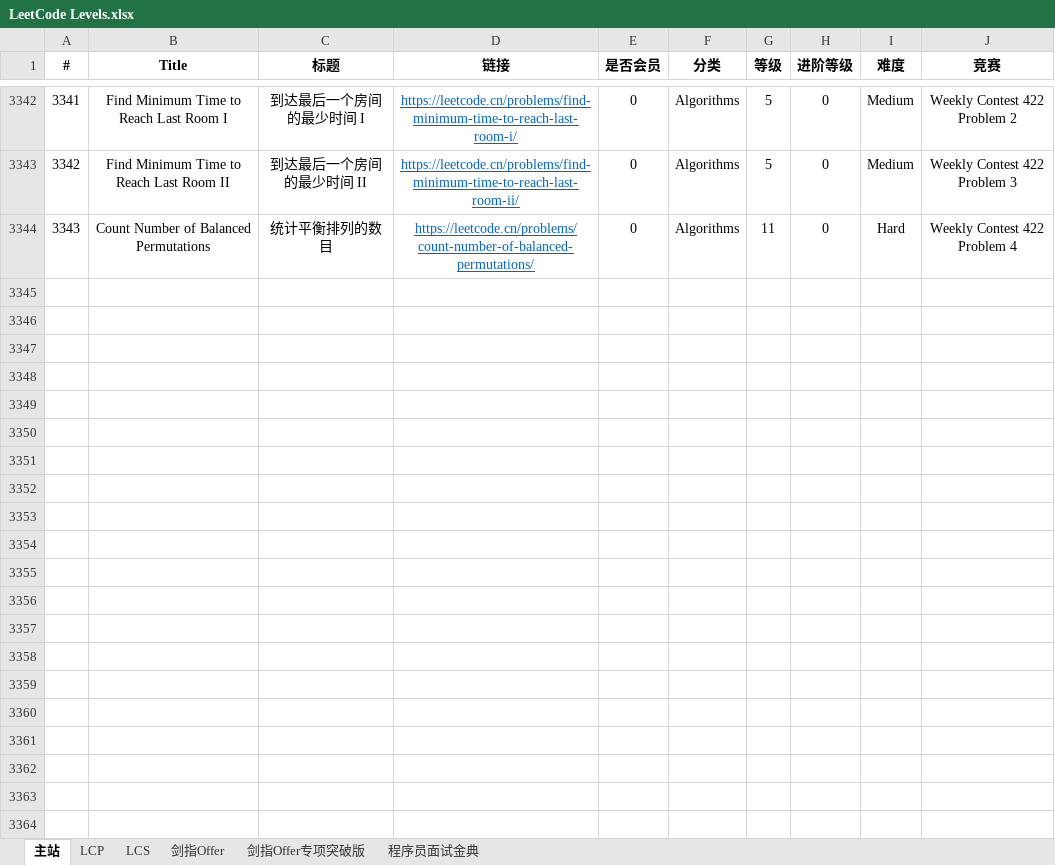
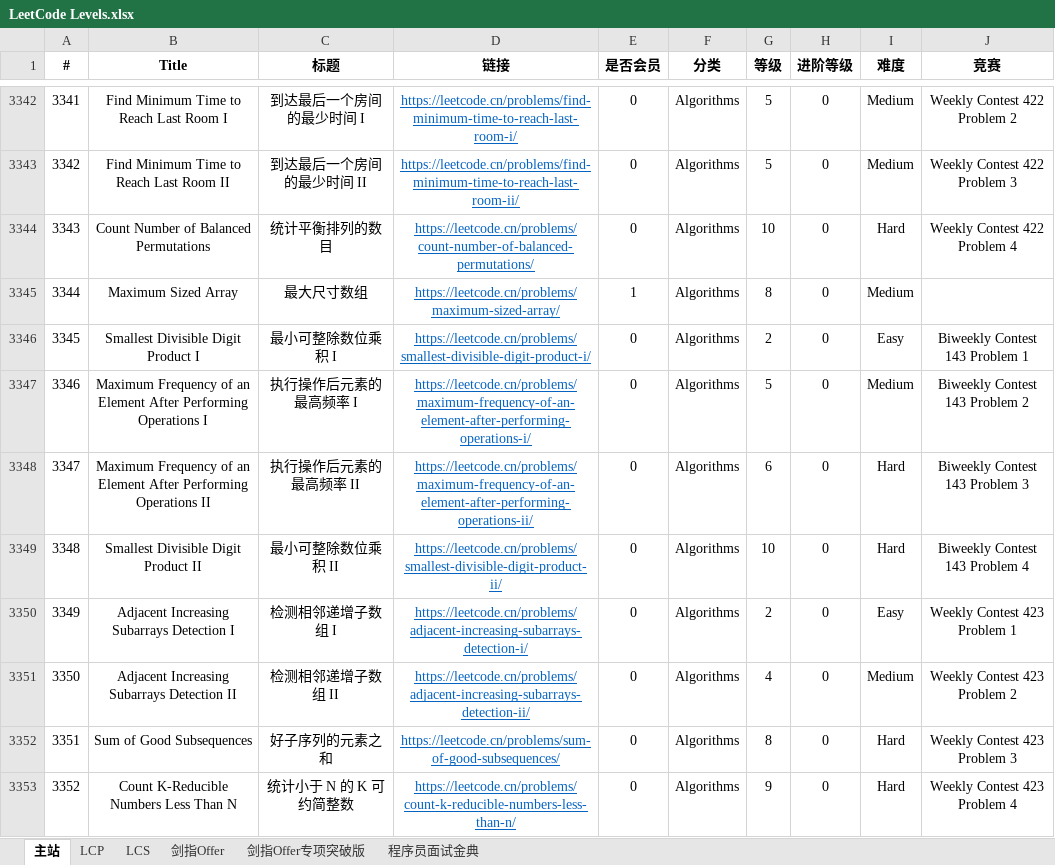
Before and after one commit to stormsunshine/LeetCode-Levels, an Excel workbook: LeetCode Levels.xlsx, sheet 主站, drawn as a sheet; only a part is shown, gaps mark what is left out; values as stored, in another font and other column widths than the file's, no borders; conditional formats not drawn; the diff names each change by its address in the sheet, - before the commit and + after, or states it on an @@ line.

Commit message:
Update levels

```diff
--- a/LeetCode Levels.xlsx (sheet 主站)
+++ b/LeetCode Levels.xlsx (sheet 主站)
-G3344 (等级): 11
+G3344 (等级): 10
+row 3345: 3344 | Maximum Sized Array | 最大尺寸数组 | https://leetcode.cn/problems/maximum-sized-array/ | 1 | Algorithms | 8 | 0 | Medium
+row 3346: 3345 | Smallest Divisible Digit Product I | 最小可整除数位乘积 I | https://leetcode.cn/problems/smallest-divisible-digit-product-i/ | 0 | Algorithms | 2 | 0 | Easy | Biweekly Contest 143 Problem 1
+row 3347: 3346 | Maximum Frequency of an Element After Performing Operations I | 执行操作后元素的最高频率 I | https://leetcode.cn/problems/maximum-frequency-of-an-element-after-performing-operations-i/ | 0 | Algorithms | 5 | 0 | Medium | Biweekly Contest 143 Problem 2
+row 3348: 3347 | Maximum Frequency of an Element After Performing Operations II | 执行操作后元素的最高频率 II | https://leetcode.cn/problems/maximum-frequency-of-an-element-after-performing-operations-ii/ | 0 | Algorithms | 6 | 0 | Hard | Biweekly Contest 143 Problem 3
+row 3349: 3348 | Smallest Divisible Digit Product II | 最小可整除数位乘积 II | https://leetcode.cn/problems/smallest-divisible-digit-product-ii/ | 0 | Algorithms | 10 | 0 | Hard | Biweekly Contest 143 Problem 4
+row 3350: 3349 | Adjacent Increasing Subarrays Detection I | 检测相邻递增子数组 I | https://leetcode.cn/problems/adjacent-increasing-subarrays-detection-i/ | 0 | Algorithms | 2 | 0 | Easy | Weekly Contest 423 Problem 1
+row 3351: 3350 | Adjacent Increasing Subarrays Detection II | 检测相邻递增子数组 II | https://leetcode.cn/problems/adjacent-increasing-subarrays-detection-ii/ | 0 | Algorithms | 4 | 0 | Medium | Weekly Contest 423 Problem 2
+row 3352: 3351 | Sum of Good Subsequences | 好子序列的元素之和 | https://leetcode.cn/problems/sum-of-good-subsequences/ | 0 | Algorithms | 8 | 0 | Hard | Weekly Contest 423 Problem 3
+row 3353: 3352 | Count K-Reducible Numbers Less Than N | 统计小于 N 的 K 可约简整数 | https://leetcode.cn/problems/count-k-reducible-numbers-less-than-n/ | 0 | Algorithms | 9 | 0 | Hard | Weekly Contest 423 Problem 4
```
